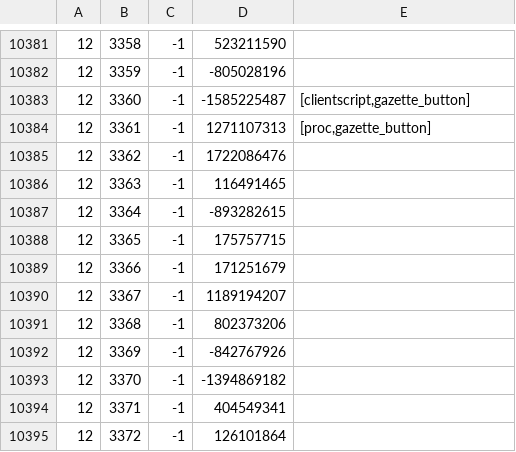
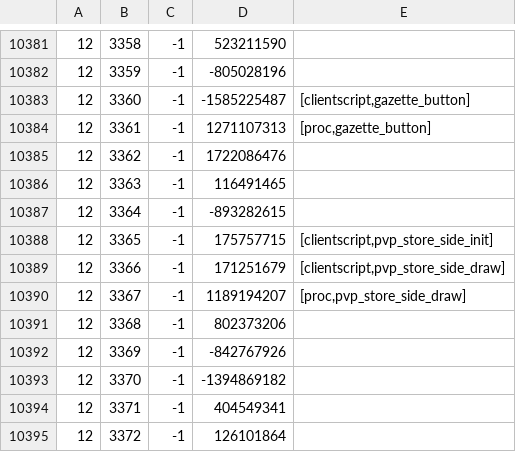
Before and after one commit to RuneStar/cache-names, a TSV file: names.tsv, drawn as a sheet; only a part is shown, gaps mark what is left out.

```diff
--- a/names.tsv
+++ b/names.tsv
@@ -10387,5 +10387,5 @@
 12	3364	-1	-893282615	
-12	3365	-1	175757715	
-12	3366	-1	171251679	
-12	3367	-1	1189194207	
+12	3365	-1	175757715	[clientscript,pvp_store_side_init]
+12	3366	-1	171251679	[clientscript,pvp_store_side_draw]
+12	3367	-1	1189194207	[proc,pvp_store_side_draw]
 12	3368	-1	802373206	
```
Also changed, not shown: individual-names.tsv.
